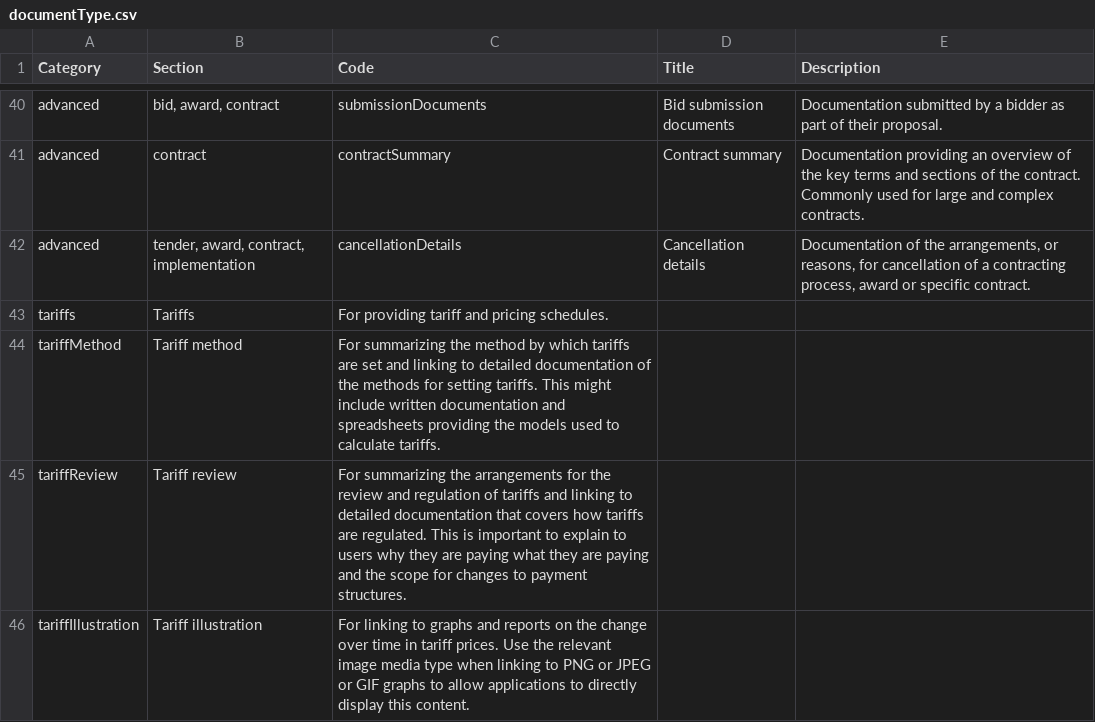
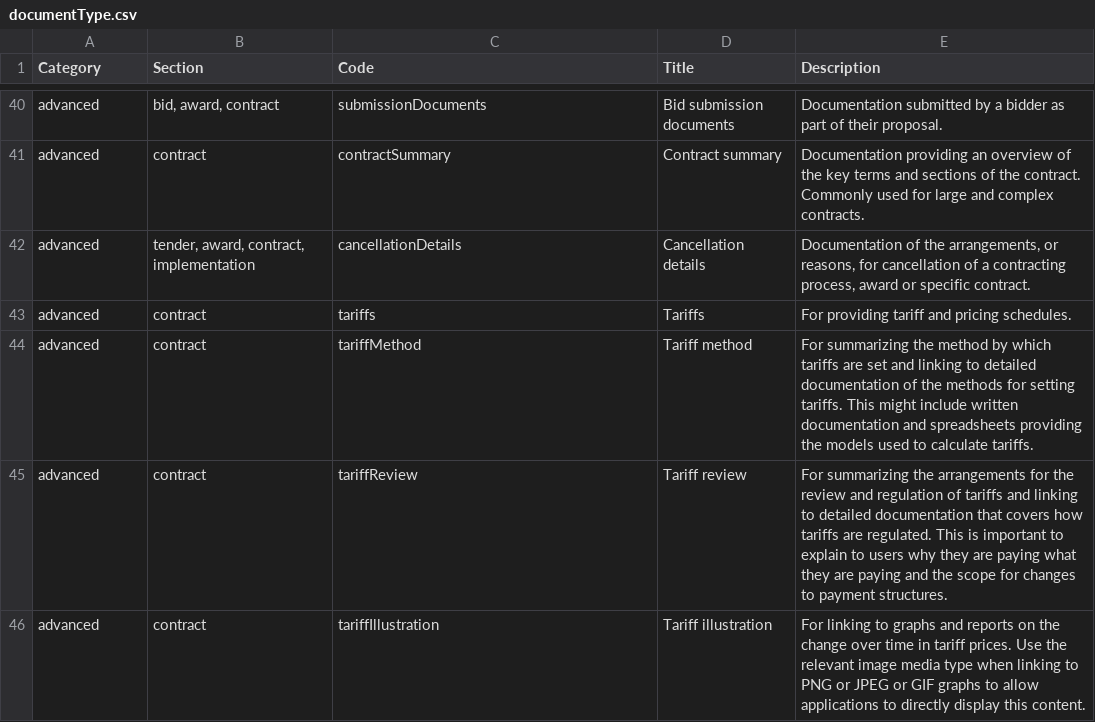
Before and after one commit to open-contracting/standard, a CSV file: schema/codelists/documentType.csv, drawn as a sheet; only a part is shown, gaps mark what is left out.

Commit message:
Add missing columns to documentType category,section

```diff
--- a/schema/codelists/documentType.csv
+++ b/schema/codelists/documentType.csv
@@ -42,5 +42,5 @@ advanced,contract,contractSummary,Contract summary,Documentation providing an ov
 advanced,"tender, award, contract, implementation",cancellationDetails,Cancellation details,"Documentation of the arrangements, or reasons, for cancellation of a contracting process, award or specific contract."
-tariffs,Tariffs,For providing tariff and pricing schedules.
-tariffMethod,Tariff method,For summarizing the method by which tariffs are set and linking to detailed documentation of the methods for setting tariffs. This might include written documentation and spreadsheets providing the models used to calculate tariffs.
-tariffReview,Tariff review,For summarizing the arrangements for the review and regulation of tariffs and linking to detailed documentation that covers how tariffs are regulated. This is important to explain to users why they are paying what they are paying and the scope for changes to payment structures.
-tariffIllustration,Tariff illustration,For linking to graphs and reports on the change over time in tariff prices. Use the relevant image media type when linking to PNG or JPEG or GIF graphs to allow applications to directly display this content.
+advanced,contract,tariffs,Tariffs,For providing tariff and pricing schedules.
+advanced,contract,tariffMethod,Tariff method,For summarizing the method by which tariffs are set and linking to detailed documentation of the methods for setting tariffs. This might include written documentation and spreadsheets providing the models used to calculate tariffs.
+advanced,contract,tariffReview,Tariff review,For summarizing the arrangements for the review and regulation of tariffs and linking to detailed documentation that covers how tariffs are regulated. This is important to explain to users why they are paying what they are paying and the scope for changes to payment structures.
+advanced,contract,tariffIllustration,Tariff illustration,For linking to graphs and reports on the change over time in tariff prices. Use the relevant image media type when linking to PNG or JPEG or GIF graphs to allow applications to directly display this content.
```
